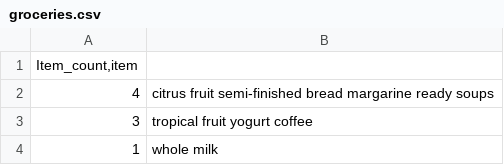
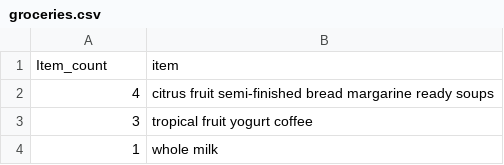
Before and after one commit to tahseenat/cuisine_predictor, a CSV file: groceries.csv, drawn as a sheet; only a part is shown; removed rows and columns are numbered as before the commit, all else as after; the diff names each change by its address in the sheet, - before the commit and + after, or states it on an @@ line.

Commit message:
added code for labelling in groceries.csv

```diff
--- a/groceries.csv
+++ b/groceries.csv
-row 1: Item_count,item
+row 1: Item_count | item
```
Also changed, not shown: 1 other file.
